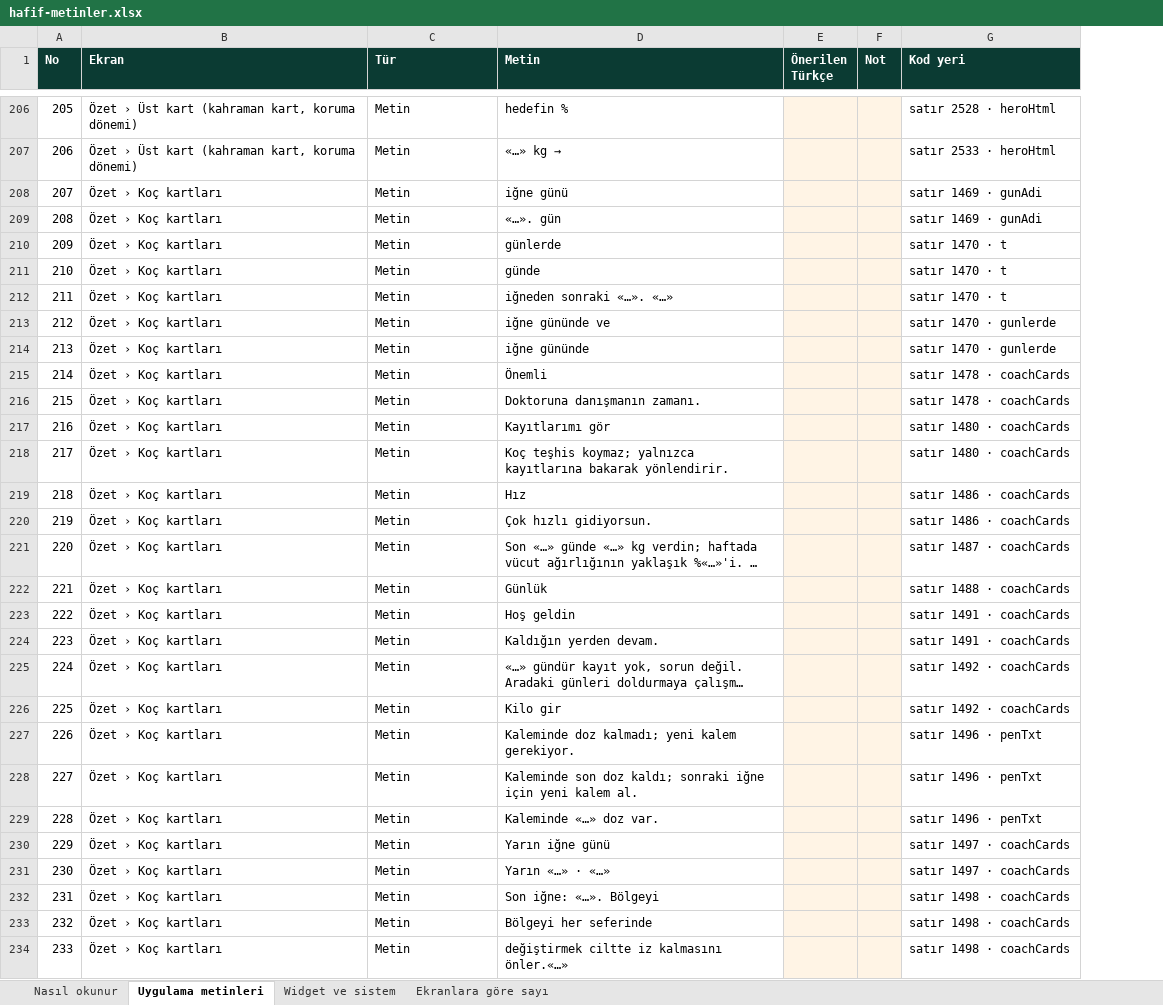
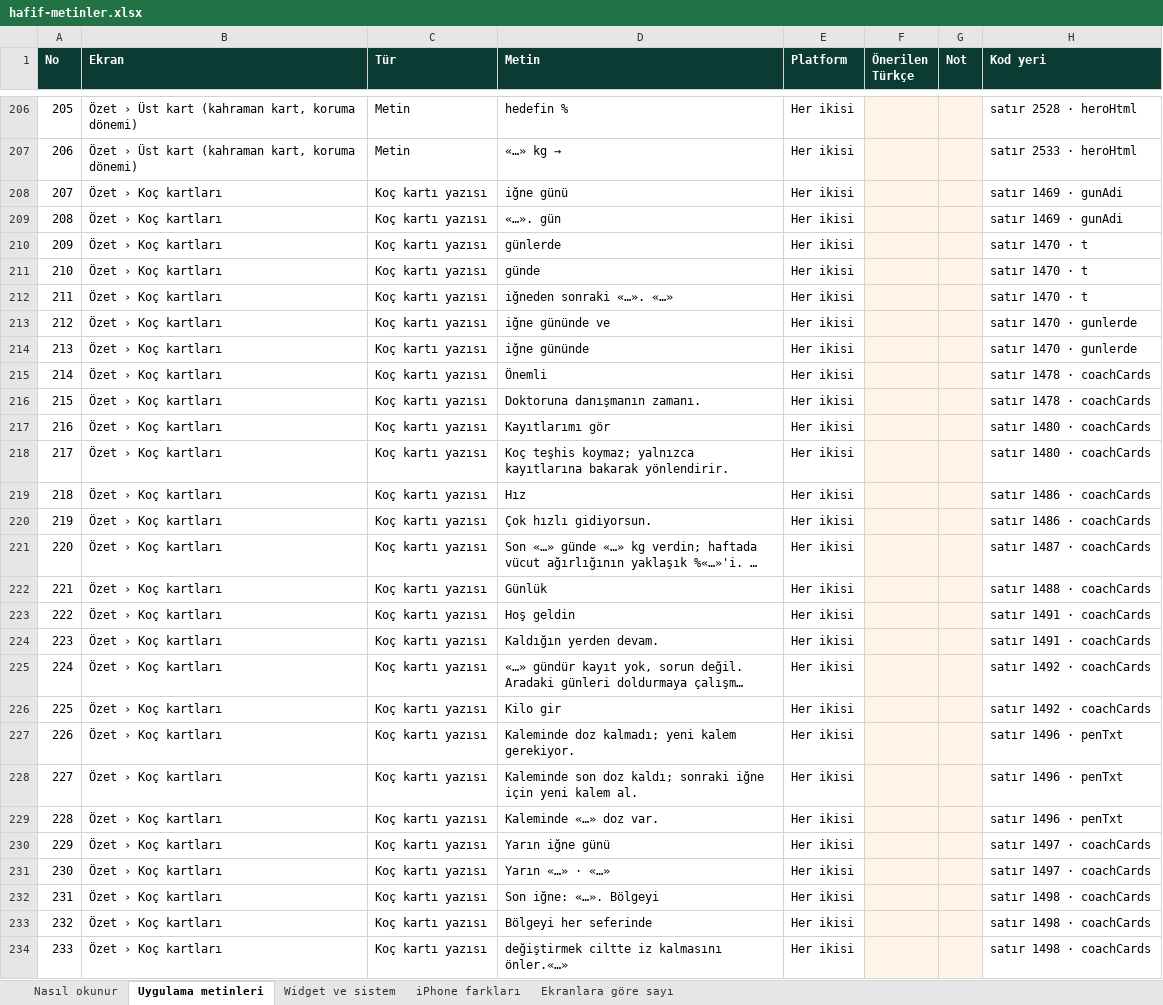
Before and after one commit to Ubektas/Hafif, an Excel workbook: dil/hafif-metinler.xlsx, sheet Uygulama metinleri, drawn as a sheet; only a part is shown, gaps mark what is left out; long unchanged cells end in …; values as stored, in another font and other column widths than the file's, no borders; the diff covers the shown part only; the diff names each change by its address in the sheet, - before the commit and + after, or states it on an @@ line.

```diff
--- a/dil/hafif-metinler.xlsx (sheet Uygulama metinleri)
+++ b/dil/hafif-metinler.xlsx (sheet Uygulama metinleri)
+sheet tab: iPhone farkları
+column E (Platform), rows 206-234: all Her ikisi
-C208:C234 (Tür): Metin
+C208:C234 (Tür): Koç kartı yazısı
```
Also changed, not shown: 16 added rows, 6 removed rows, 192 edited cells and row numbers in column A elsewhere in this sheet, sheet Widget ve sistem, sheet Nasıl okunur, sheet Ekranlara göre sayı, 5 other files.
